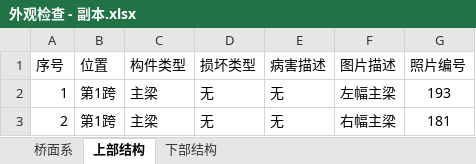
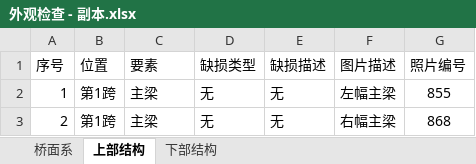
Before and after one commit to zjkl19/AutoRegularInspection, an Excel workbook: AutoRegularInspection/外观检查 - 副本.xlsx, sheet 上部结构, drawn as a sheet; values as stored, in another font and other column widths than the file's, no borders; the diff names each change by its address in the sheet, - before the commit and + after, or states it on an @@ line.

```diff
--- a/AutoRegularInspection/外观检查 - 副本.xlsx (sheet 上部结构)
+++ b/AutoRegularInspection/外观检查 - 副本.xlsx (sheet 上部结构)
-C1: 构件类型
+C1: 要素
-D1: 损坏类型
+D1: 缺损类型
-E1: 病害描述
+E1: 缺损描述
-G2 (照片编号): 193
+G2 (照片编号): 855
-G3 (照片编号): 181
+G3 (照片编号): 868
```
Also changed, not shown: sheet 下部结构, sheet 桥面系, AutoRegularInspection/外观检查.xlsx.
